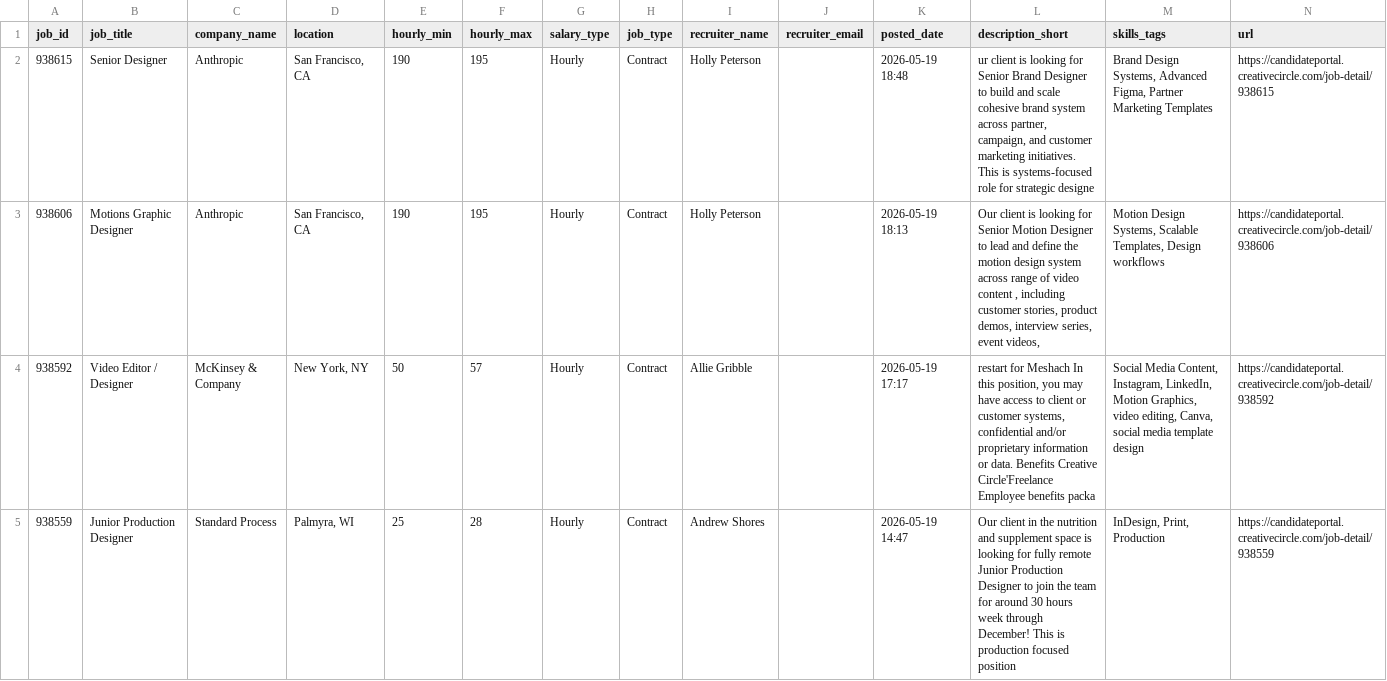
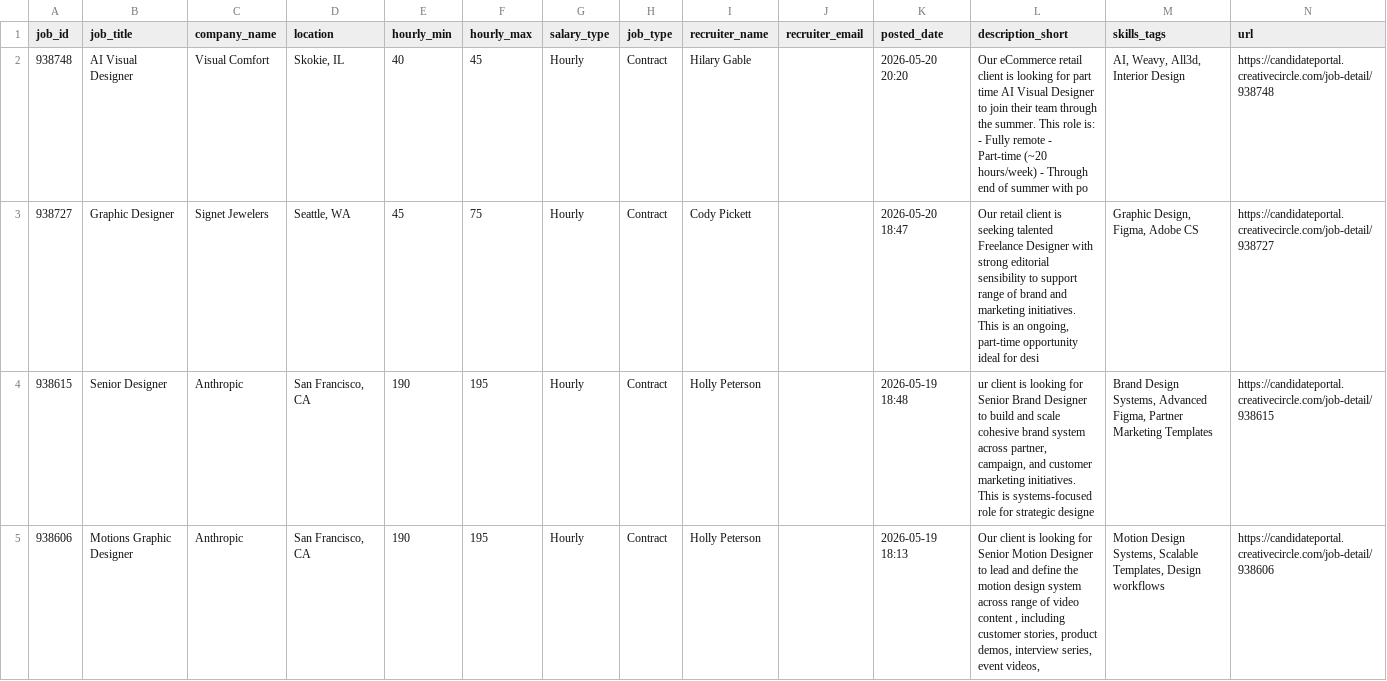
Before and after one commit to zeandroid/JSAuto, a CSV file: data/designer_jobs.csv, drawn as a sheet; only a part is shown; the shorter side is filled out with more unchanged rows.

```diff
--- a/data/designer_jobs.csv
+++ b/data/designer_jobs.csv
@@ -1,2 +1,4 @@
 job_id,job_title,company_name,location,hourly_min,hourly_max,salary_type,job_type,recruiter_name,recruiter_email,posted_date,description_short,skills_tags,url
+938748,AI Visual Designer,Visual Comfort,"Skokie, IL",40,45,Hourly,Contract,Hilary Gable,,2026-05-20 20:20,Our eCommerce retail client is looking for part time AI Visual Designer to join their team through the summer. This role is: - Fully remote - Part-time (~20 hours/week) - Through end of summer with po,"AI, Weavy, All3d, Interior Design",https://candidateportal.creativecircle.com/job-detail/938748
+938727,Graphic Designer,Signet Jewelers,"Seattle, WA",45,75,Hourly,Contract,Cody Pickett,,2026-05-20 18:47,"Our retail client is seeking talented Freelance Designer with strong editorial sensibility to support range of brand and marketing initiatives. This is an ongoing, part-time opportunity ideal for desi","Graphic Design, Figma, Adobe CS",https://candidateportal.creativecircle.com/job-detail/938727
 938615,Senior Designer ,Anthropic,"San Francisco, CA",190,195,Hourly,Contract,Holly Peterson,,2026-05-19 18:48,"ur client is looking for Senior Brand Designer to build and scale cohesive brand system across partner, campaign, and customer marketing initiatives. This is systems-focused role for strategic designe","Brand Design Systems, Advanced Figma, Partner Marketing Templates",https://candidateportal.creativecircle.com/job-detail/938615
```
